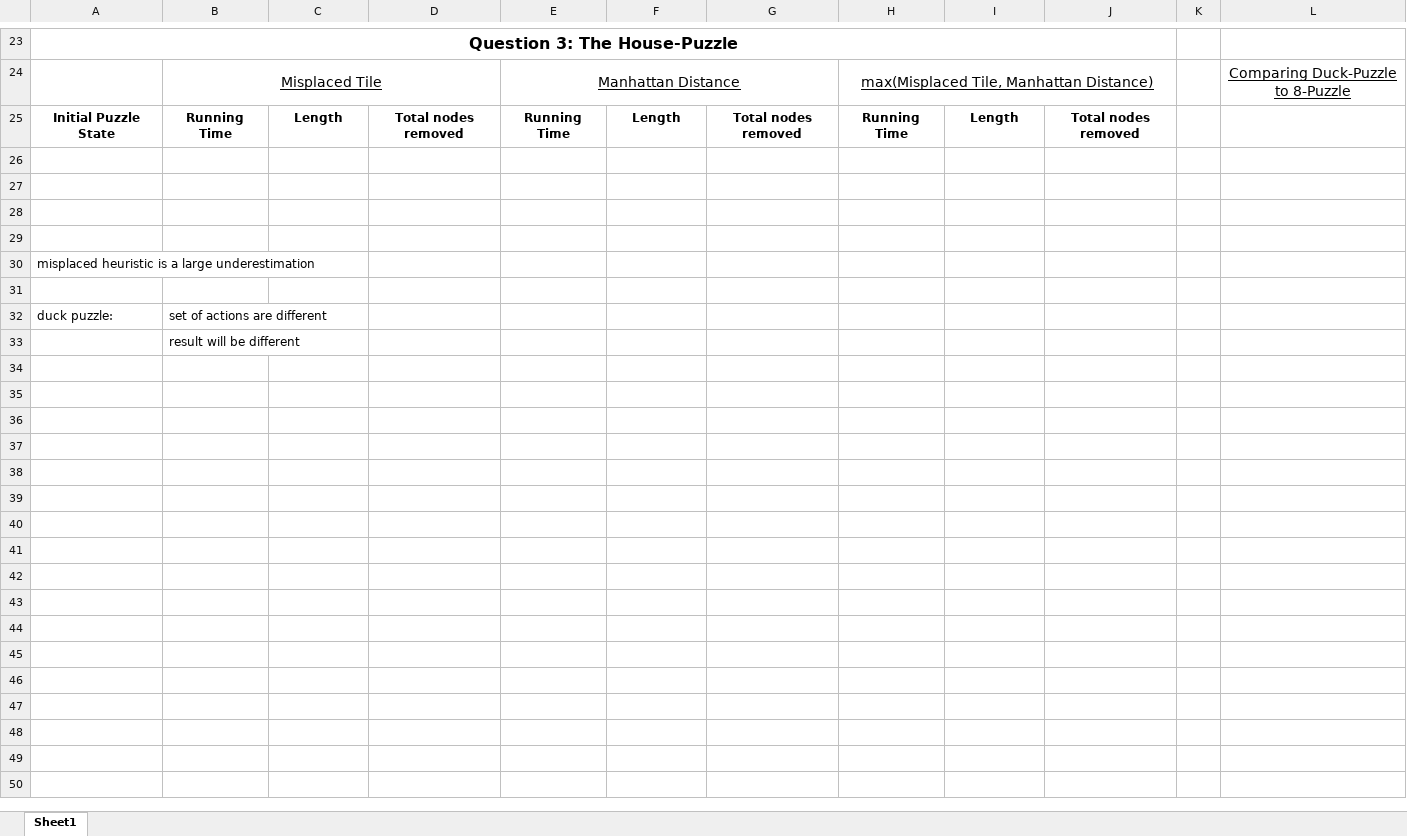
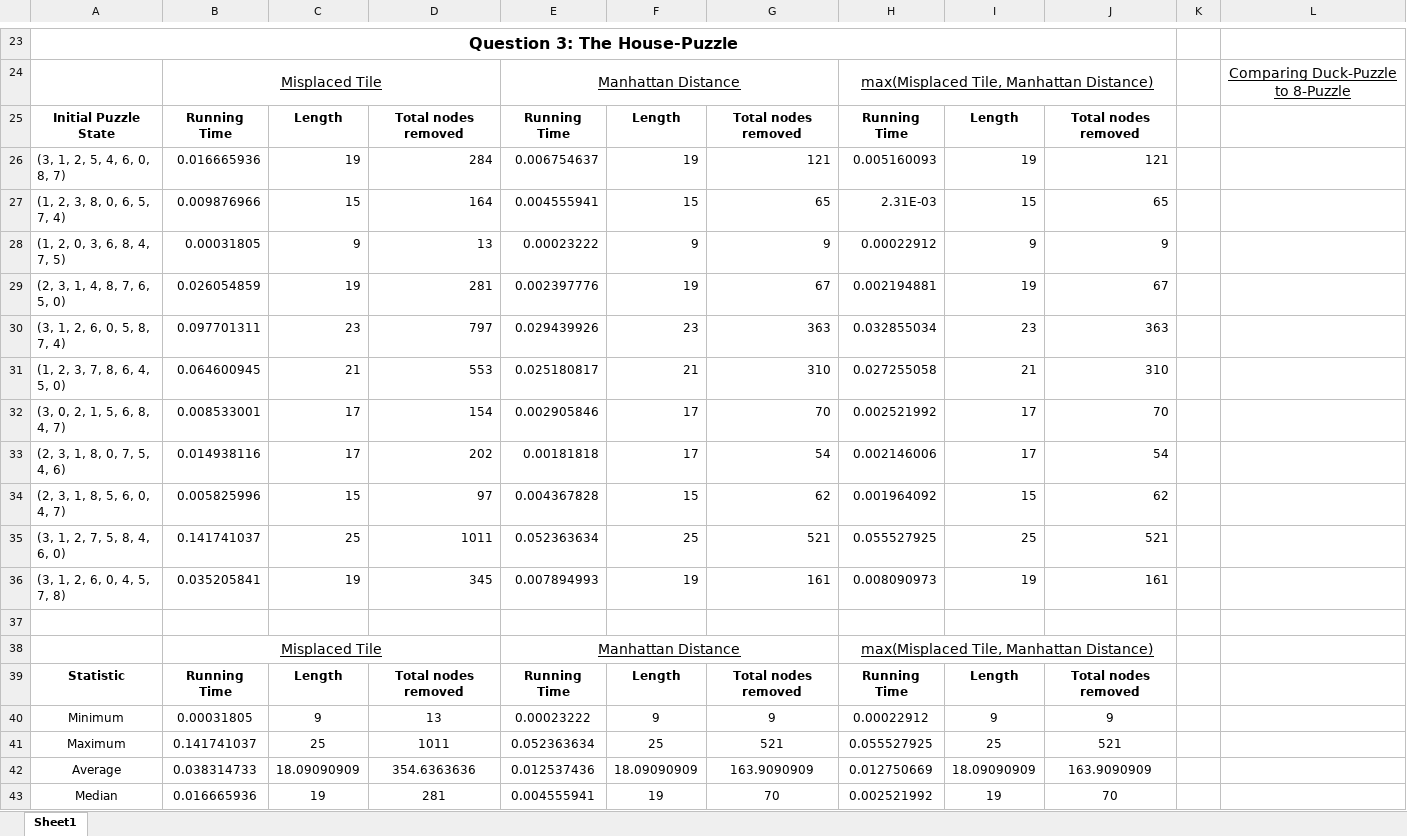
Before and after one commit to luicurtis/aima-python, an Excel workbook: a1.xlsx, sheet Sheet1, drawn as a sheet; only a part is shown, gaps mark what is left out; values as stored, in another font and other column widths than the file's, no borders; removed rows and columns are numbered as before the commit, all else as after; the diff names each change by its address in the sheet, - before the commit and + after, or states it on an @@ line.

Commit message:
collected data for duck puzzle

```diff
--- a/a1.xlsx (sheet Sheet1)
+++ b/a1.xlsx (sheet Sheet1)
+row 26: (3, 1, 2, 5, 4, 6, 0, 8, 7) | 0.016665936 | 19 | 284 | 0.006754637 | 19 | 121 | 0.005160093 | 19 | 121
+row 27: (1, 2, 3, 8, 0, 6, 5, 7, 4) | 0.009876966 | 15 | 164 | 0.004555941 | 15 | 65 | 2.31E-03 | 15 | 65
+row 28: (1, 2, 0, 3, 6, 8, 4, 7, 5) | 0.00031805 | 9 | 13 | 0.00023222 | 9 | 9 | 0.00022912 | 9 | 9
+row 29: (2, 3, 1, 4, 8, 7, 6, 5, 0) | 0.026054859 | 19 | 281 | 0.002397776 | 19 | 67 | 0.002194881 | 19 | 67
+row 30: (3, 1, 2, 6, 0, 5, 8, 7, 4) | 0.097701311 | 23 | 797 | 0.029439926 | 23 | 363 | 0.032855034 | 23 | 363
+row 31: (1, 2, 3, 7, 8, 6, 4, 5, 0) | 0.064600945 | 21 | 553 | 0.025180817 | 21 | 310 | 0.027255058 | 21 | 310
+row 32: (3, 0, 2, 1, 5, 6, 8, 4, 7) | 0.008533001 | 17 | 154 | 0.002905846 | 17 | 70 | 0.002521992 | 17 | 70
+row 33: (2, 3, 1, 8, 0, 7, 5, 4, 6) | 0.014938116 | 17 | 202 | 0.00181818 | 17 | 54 | 0.002146006 | 17 | 54
+row 34: (2, 3, 1, 8, 5, 6, 0, 4, 7) | 0.005825996 | 15 | 97 | 0.004367828 | 15 | 62 | 0.001964092 | 15 | 62
+row 35: (3, 1, 2, 7, 5, 8, 4, 6, 0) | 0.141741037 | 25 | 1011 | 0.052363634 | 25 | 521 | 0.055527925 | 25 | 521
+row 36: (3, 1, 2, 6, 0, 4, 5, 7, 8) | 0.035205841 | 19 | 345 | 0.007894993 | 19 | 161 | 0.008090973 | 19 | 161
-row 38: (empty)
+row 38:  | Misplaced Tile |  |  | Manhattan Distance |  |  | max(Misplaced Tile, Manhattan Distance)
+B38:D38 merged
+E38:G38 merged
+H38:J38 merged
-row 39: (empty)
+row 39: Statistic | Running Time | Length | Total nodes removed | Running Time | Length | Total nodes removed | Running Time | Length | Total nodes removed
-row 40: (empty)
+row 40: Minimum | 0.00031805 | 9 | 13 | 0.00023222 | 9 | 9 | 0.00022912 | 9 | 9
-row 30: misplaced heuristic is a large underestimation
-row 41: (empty)
+row 41: Maximum | 0.141741037 | 25 | 1011 | 0.052363634 | 25 | 521 | 0.055527925 | 25 | 521
-row 32: duck puzzle: | set of actions are different
-row 33:  | result will be different
+row 42: Average | 0.038314733 | 18.09090909 | 354.6363636 | 0.012537436 | 18.09090909 | 163.9090909 | 0.012750669 | 18.09090909 | 163.9090909
+row 43: Median | 0.016665936 | 19 | 281 | 0.004555941 | 19 | 70 | 0.002521992 | 19 | 70
```
Also changed, not shown: 2 other files.
